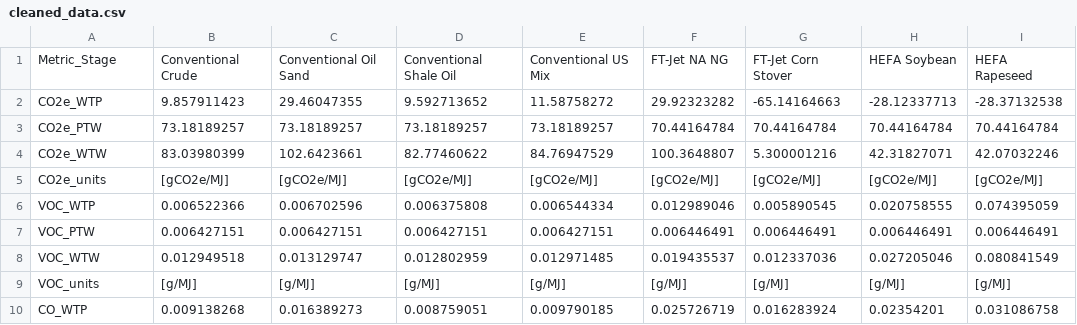
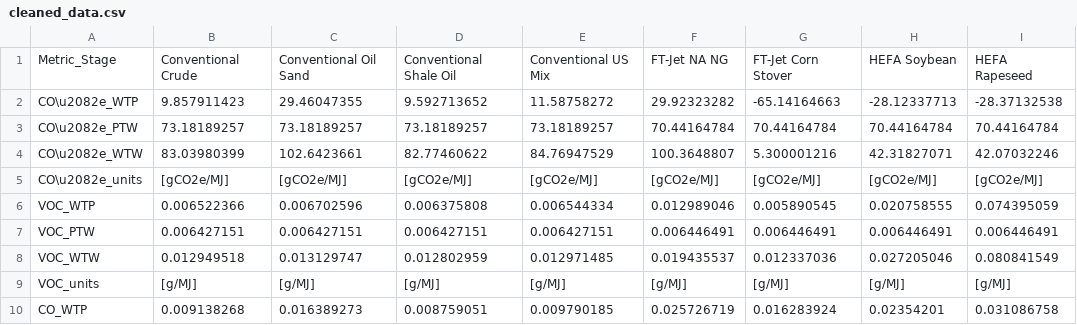
Before and after one commit to ArgonneEducation/GREET_Jet_WTW_Calculator, a CSV file: data/cleaned_data.csv, drawn as a sheet; only a part is shown; the diff names each change by its address in the sheet, - before the commit and + after, or states it on an @@ line.

Commit message:
Update CO2e metrics to use subscript notation

```diff
--- a/data/cleaned_data.csv
+++ b/data/cleaned_data.csv
-A2: CO2e_WTP
+A2: CO\u2082e_WTP
-A3: CO2e_PTW
+A3: CO\u2082e_PTW
-A4: CO2e_WTW
+A4: CO\u2082e_WTW
-A5: CO2e_units
+A5: CO\u2082e_units
```
